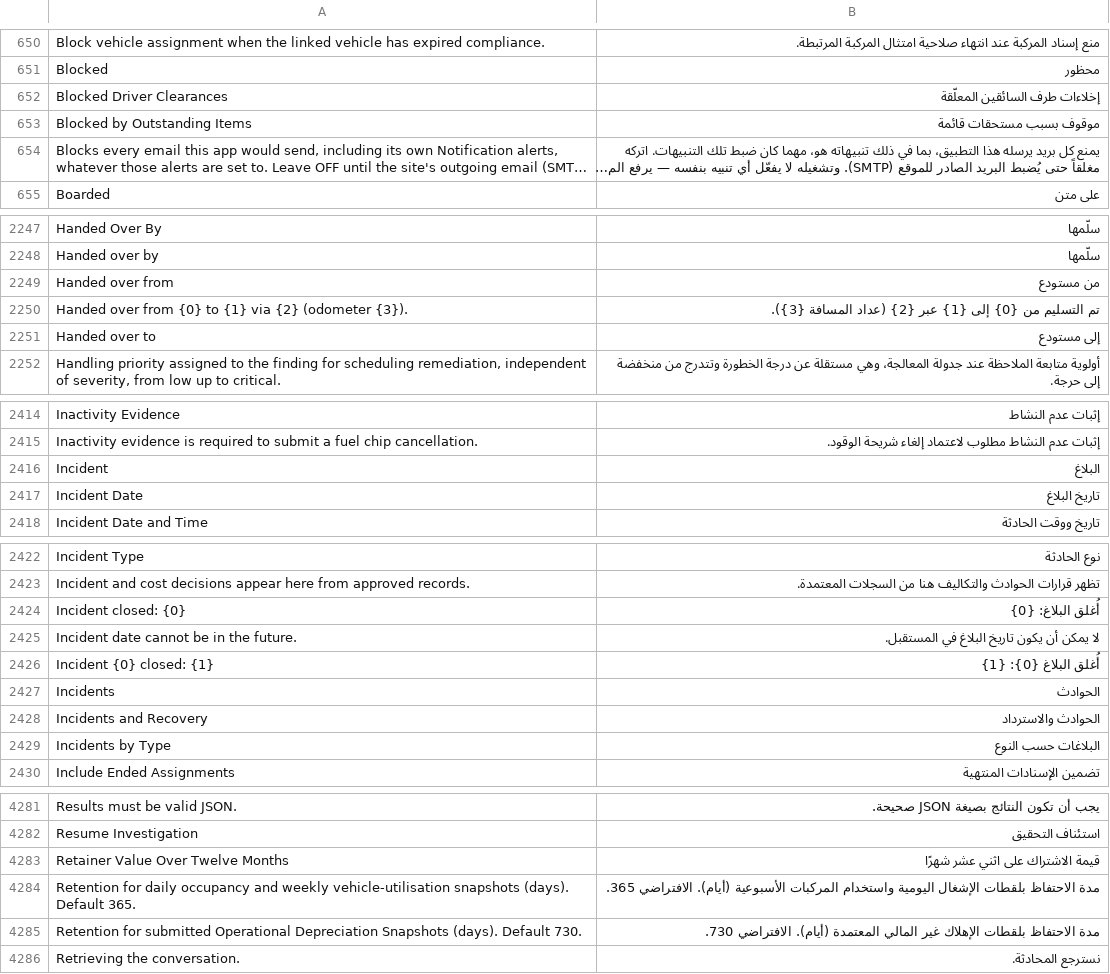
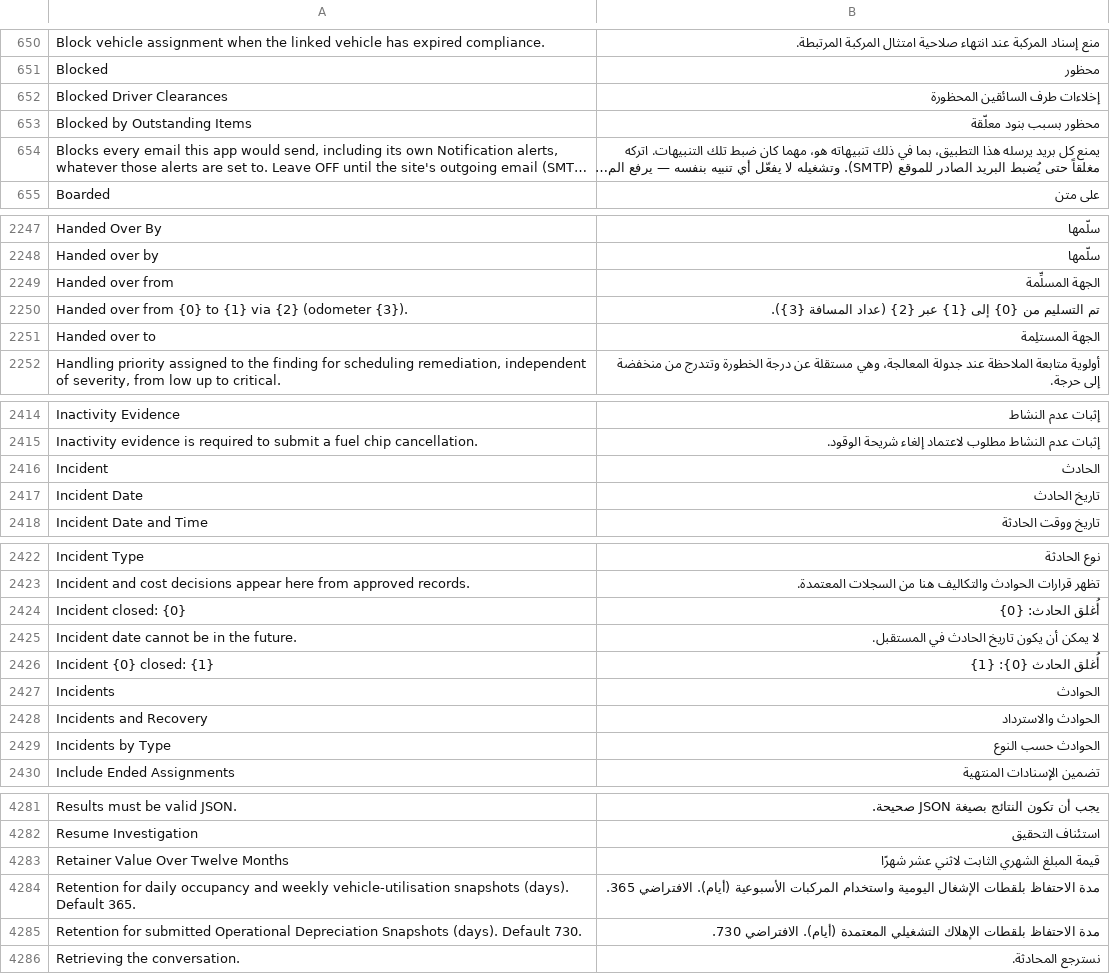
Before and after one commit to iabodysa/apex, a CSV file: apex/translations/ar.csv, drawn as a sheet; only a part is shown, gaps mark what is left out; long unchanged cells end in …; the diff covers the shown part only; the diff names each change by its address in the sheet, - before the commit and + after, or states it on an @@ line.

Commit message:
apply the forty-eight translation fixes that survived reading their own source lines — of the eighty-two raised rows thirty-seven fell when the cited line, the sibling row or the call site contradicted the claim, forty-five stood and were rewritten, and three more rows that render a Vehicle Incident as a complaint were pulled back to the term the neighbouring rows already use

```diff
--- a/apex/translations/ar.csv
+++ b/apex/translations/ar.csv
-B652: إخلاءات طرف السائقين المعلّقة
+B652: إخلاءات طرف السائقين المحظورة
-B653: موقوف بسبب مستحقات قائمة
+B653: محظور بسبب بنود معلّقة
-B2249: من مستودع
+B2249: الجهة المسلِّمة
-B2251: إلى مستودع
+B2251: الجهة المستلِمة
-B2416: البلاغ
+B2416: الحادث
-B2417: تاريخ البلاغ
+B2417: تاريخ الحادث
-B2424: أُغلق البلاغ: {0}
+B2424: أُغلق الحادث: {0}
-B2425: لا يمكن أن يكون تاريخ البلاغ في المستقبل.
+B2425: لا يمكن أن يكون تاريخ الحادث في المستقبل.
-B2426: أُغلق البلاغ {0}: {1}
+B2426: أُغلق الحادث {0}: {1}
-B2429: البلاغات حسب النوع
+B2429: الحوادث حسب النوع
-B4283: قيمة الاشتراك على اثني عشر شهرًا
+B4283: قيمة المبلغ الشهري الثابت لاثني عشر شهرًا
-B4285: …بلقطات الإهلاك غير المالي المعتمدة (أيام).…
+B4285: …بلقطات الإهلاك التشغيلي المعتمدة (أيام).…
```
Also changed, not shown: 36 edited cells elsewhere in this file.
